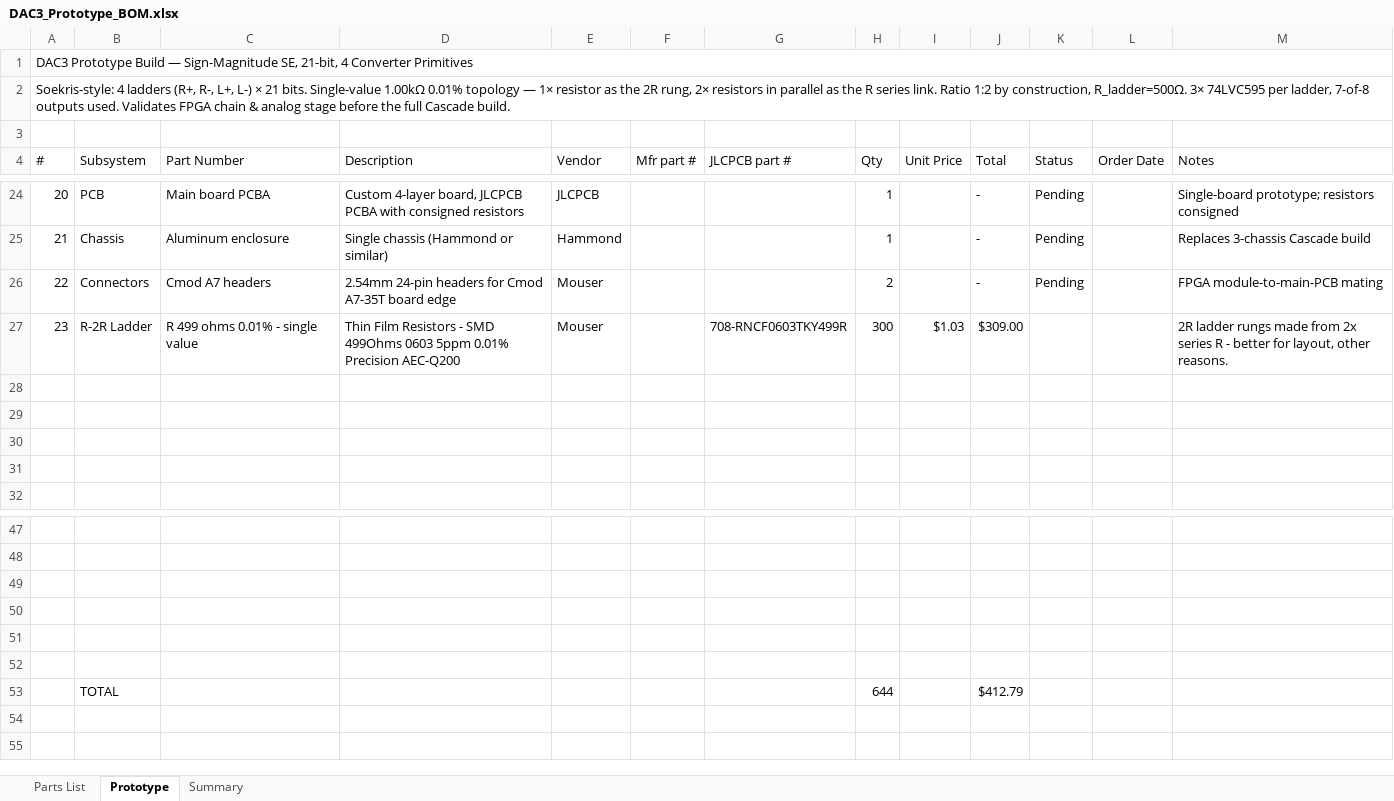
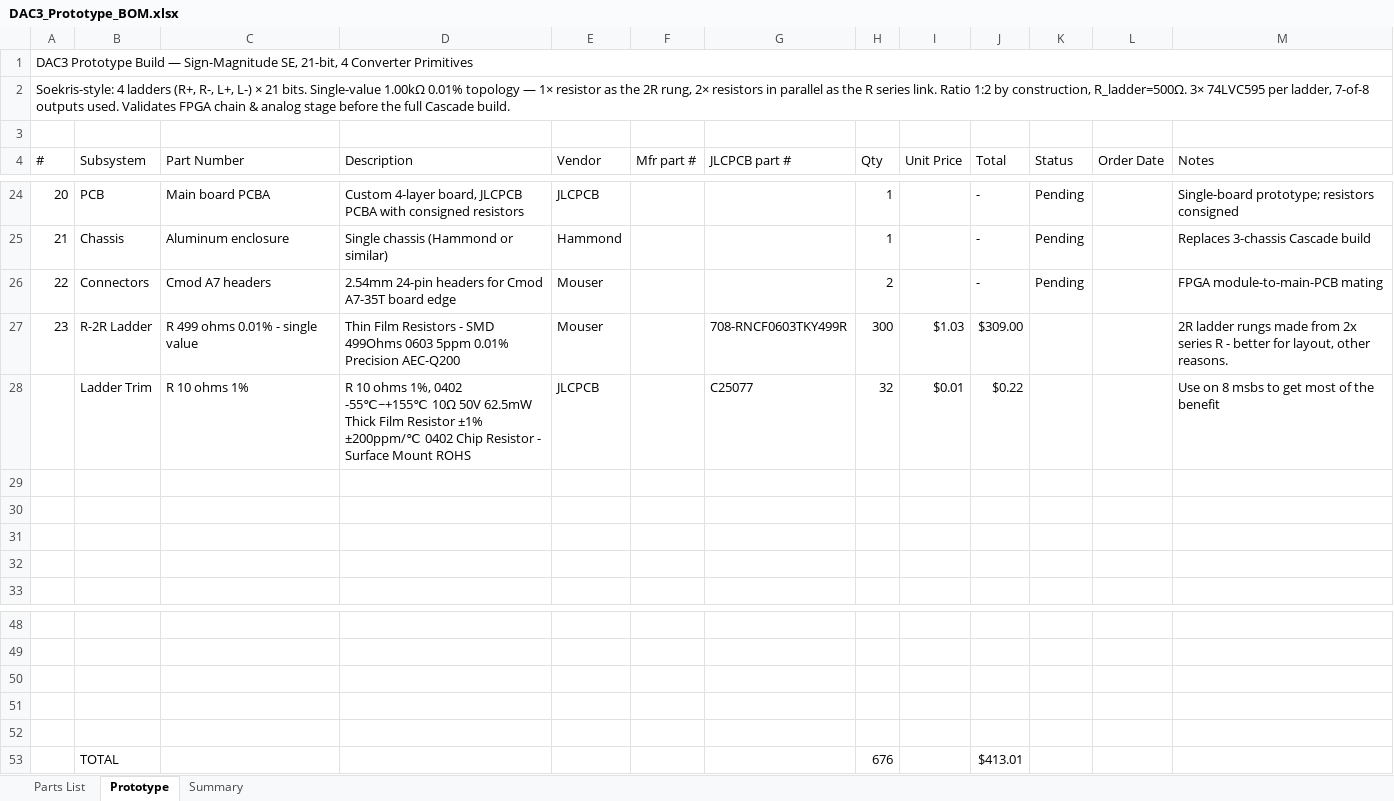
Before and after one commit to waynesankey/dac3, an Excel workbook: docs/DAC3_Prototype_BOM.xlsx, sheet Prototype, drawn as a sheet; only a part is shown, gaps mark what is left out; values as stored, in another font and other column widths than the file's, no cell formats; removed rows and columns are numbered as before the commit, all else as after; the diff names each change by its address in the sheet, - before the commit and + after, or states it on an @@ line.

Commit message:
added trim resistor to BoM, added Vref trim invention to spec

```diff
--- a/docs/DAC3_Prototype_BOM.xlsx (sheet Prototype)
+++ b/docs/DAC3_Prototype_BOM.xlsx (sheet Prototype)
+row 28:  | Ladder Trim | R 10 ohms 1% | R 10 ohms 1%, 0402 -55℃~+155℃ 10Ω 50V 62.5mW Thick Film Resistor ±1% ±200ppm/℃ 0402 Chip Resistor - Surface Mount ROHS | JLCPCB |  | C25077 | 32 | $0.01 | $0.22 |  |  | Use on 8 msbs to get most of the benefit
-row 53: (empty)
+row 53:  | TOTAL |  |  |  |  |  | 676 |  | $413.01
-row 53:  | TOTAL |  |  |  |  |  | 644 |  | $412.79
```
Also changed, not shown: sheet Summary, cell formats, formulas that keep their value, 1 other file.
